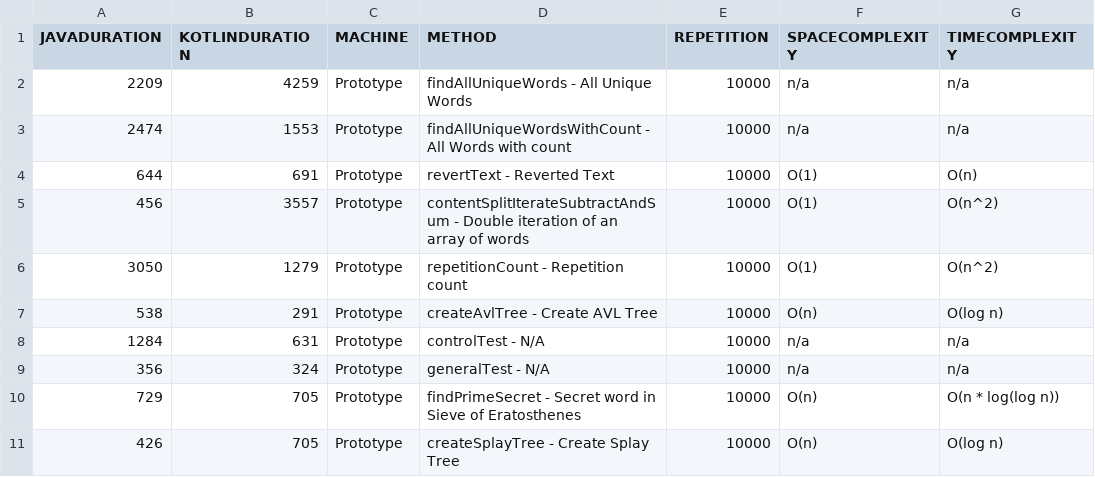
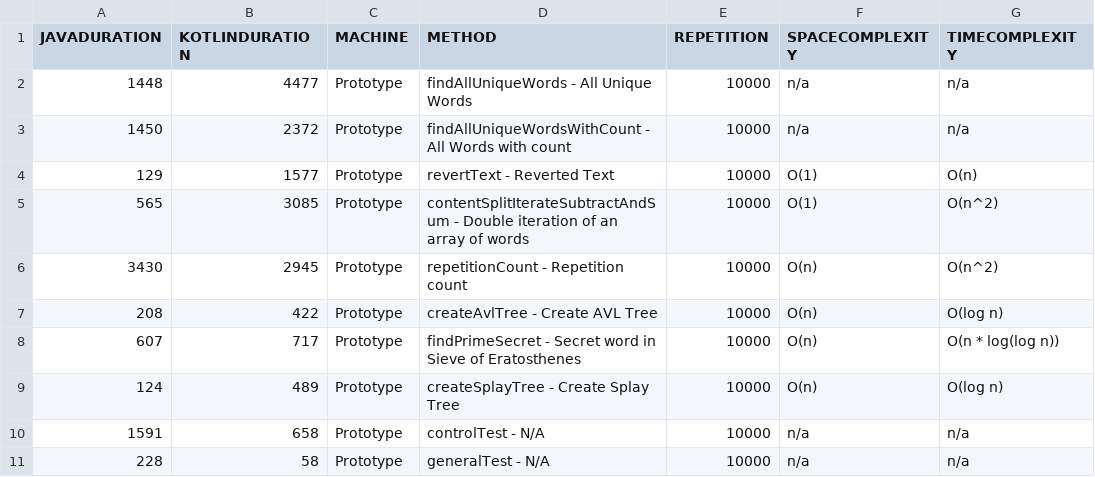
Before and after one commit to jesperancinha/good-story, a CSV file: dump/dump.csv, drawn as a sheet.

```diff
--- a/dump/dump.csv
+++ b/dump/dump.csv
@@ -1,11 +1,11 @@
 "JAVADURATION","KOTLINDURATION","MACHINE","METHOD","REPETITION","SPACECOMPLEXITY","TIMECOMPLEXITY"
-"2209","4259","Prototype","findAllUniqueWords - All Unique Words","10000","n/a","n/a"
-"2474","1553","Prototype","findAllUniqueWordsWithCount - All Words with count","10000","n/a","n/a"
-"644","691","Prototype","revertText - Reverted Text","10000","O(1)","O(n)"
-"456","3557","Prototype","contentSplitIterateSubtractAndSum - Double iteration of an array of words","10000","O(1)","O(n^2)"
-"3050","1279","Prototype","repetitionCount - Repetition count","10000","O(1)","O(n^2)"
-"538","291","Prototype","createAvlTree - Create AVL Tree","10000","O(n)","O(log n)"
-"1284","631","Prototype","controlTest - N/A","10000","n/a","n/a"
-"356","324","Prototype","generalTest - N/A","10000","n/a","n/a"
-"729","705","Prototype","findPrimeSecret - Secret word in Sieve of Eratosthenes","10000","O(n)","O(n * log(log n))"
-"426","705","Prototype","createSplayTree - Create Splay Tree","10000","O(n)","O(log n)"
+"1448","4477","Prototype","findAllUniqueWords - All Unique Words","10000","n/a","n/a"
+"1450","2372","Prototype","findAllUniqueWordsWithCount - All Words with count","10000","n/a","n/a"
+"129","1577","Prototype","revertText - Reverted Text","10000","O(1)","O(n)"
+"565","3085","Prototype","contentSplitIterateSubtractAndSum - Double iteration of an array of words","10000","O(1)","O(n^2)"
+"3430","2945","Prototype","repetitionCount - Repetition count","10000","O(n)","O(n^2)"
+"208","422","Prototype","createAvlTree - Create AVL Tree","10000","O(n)","O(log n)"
+"607","717","Prototype","findPrimeSecret - Secret word in Sieve of Eratosthenes","10000","O(n)","O(n * log(log n))"
+"124","489","Prototype","createSplayTree - Create Splay Tree","10000","O(n)","O(log n)"
+"1591","658","Prototype","controlTest - N/A","10000","n/a","n/a"
+"228","58","Prototype","generalTest - N/A","10000","n/a","n/a"
```
Also changed, not shown: 8 other files.
